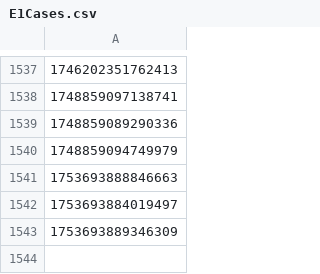
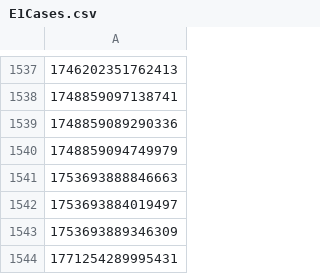
Before and after one commit to hmcts/et-performance, a CSV file: E1Cases.csv, drawn as a sheet; only a part is shown, gaps mark what is left out; the diff names each change by its address in the sheet, - before the commit and + after, or states it on an @@ line.

```diff
--- a/E1Cases.csv
+++ b/E1Cases.csv
+row 1544: 1771254289995431
```
Also changed, not shown: 2 other files.
